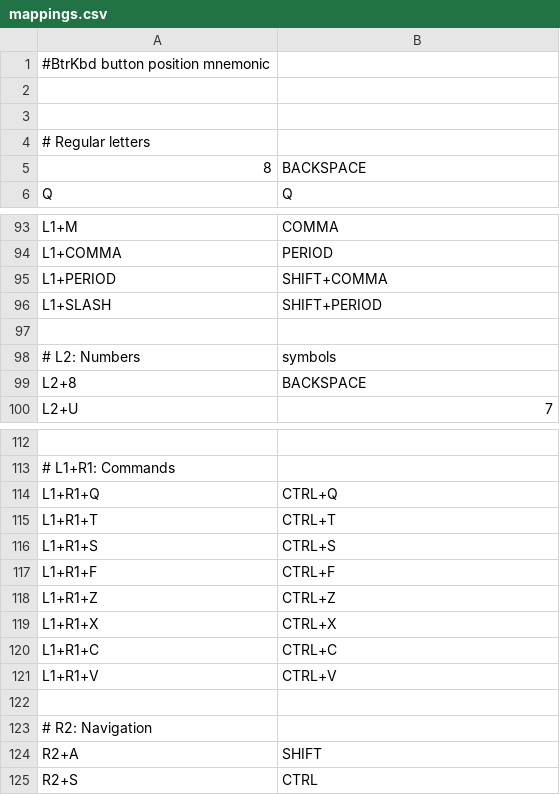
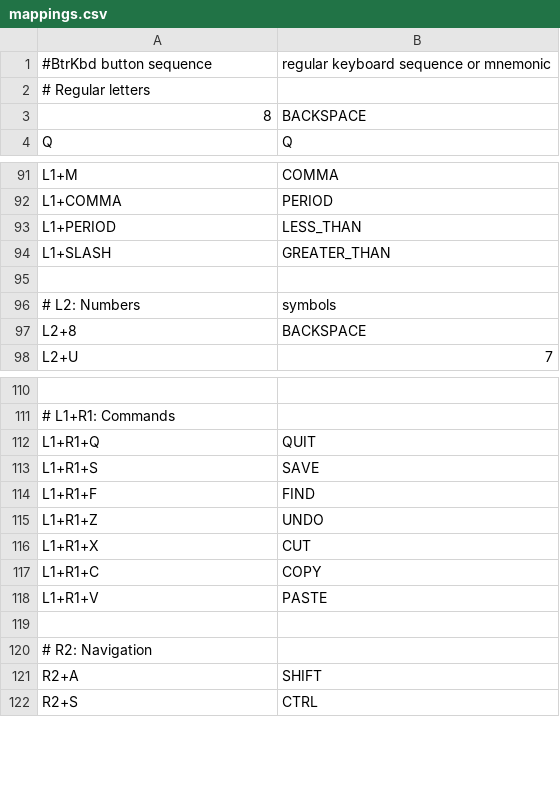
Before and after one commit to Sneftel/btrkbd, a CSV file: mappings/mappings.csv, drawn as a sheet; only a part is shown, gaps mark what is left out; removed rows and columns are numbered as before the commit, all else as after; the diff covers the shown part only; the diff names each change by its address in the sheet, - before the commit and + after, or states it on an @@ line.

Commit message:
Store key mnemonics separately

```diff
--- a/mappings/mappings.csv
+++ b/mappings/mappings.csv
-row 1: #BtrKbd button position mnemonic
-row 1: (empty)
+row 1: #BtrKbd button sequence | regular keyboard sequence or mnemonic
-row 3: (empty)
-B93: SHIFT+COMMA
+B93: LESS_THAN
-B94: SHIFT+PERIOD
+B94: GREATER_THAN
-B112: CTRL+Q
+B112: QUIT
-row 115: L1+R1+T | CTRL+T
-B113: CTRL+S
+B113: SAVE
-B114: CTRL+F
+B114: FIND
-B115: CTRL+Z
+B115: UNDO
-B116: CTRL+X
+B116: CUT
-B117: CTRL+C
+B117: COPY
-B118: CTRL+V
+B118: PASTE
```
Also changed, not shown: 18 edited cells elsewhere in this file, 3 other files.
